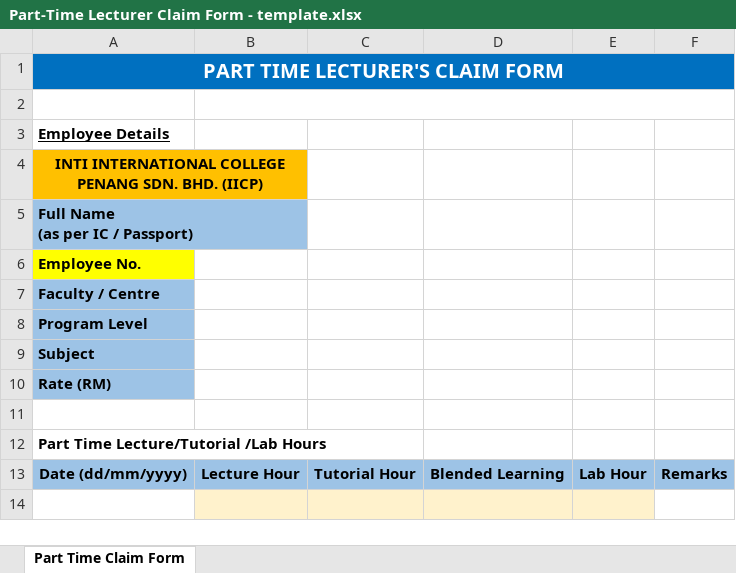
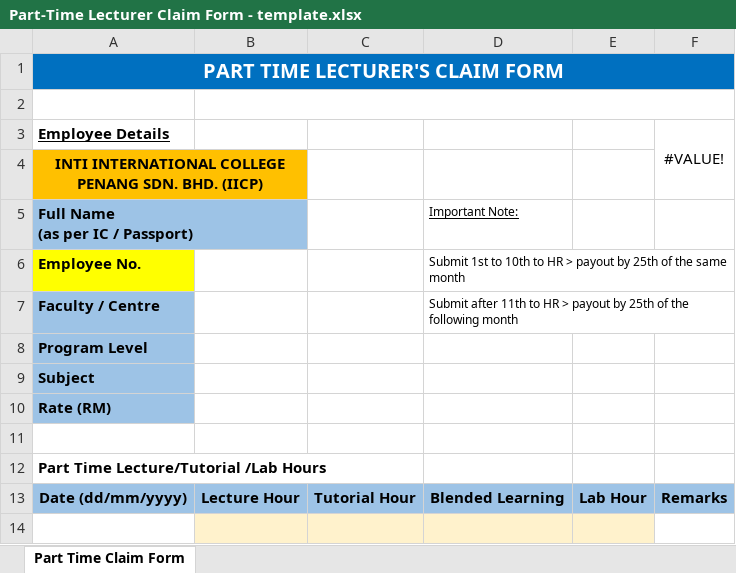
Before and after one commit to haydenteh5526/CourseXcel, an Excel workbook: app/files/Part-Time Lecturer Claim Form - template.xlsx, sheet Part Time Claim Form, drawn as a sheet; only a part is shown; values as stored, in another font and other column widths than the file's, no borders; charts and pictures not drawn; the diff names each change by its address in the sheet, - before the commit and + after, or states it on an @@ line.

Commit message:
update

```diff
--- a/app/files/Part-Time Lecturer Claim Form - template.xlsx (sheet Part Time Claim Form)
+++ b/app/files/Part-Time Lecturer Claim Form - template.xlsx (sheet Part Time Claim Form)
-F3: (empty)
+F3: #VALUE!
+F3:F4 merged
-D5: (empty)
+D5: Important Note:
-D6: (empty)
+D6: Submit 1st to 10th to HR > payout by 25th of the same month
-D7: (empty)
+D7: Submit after 11th to HR > payout by 25th of the following month
```
Also changed, not shown: charts or pictures.
